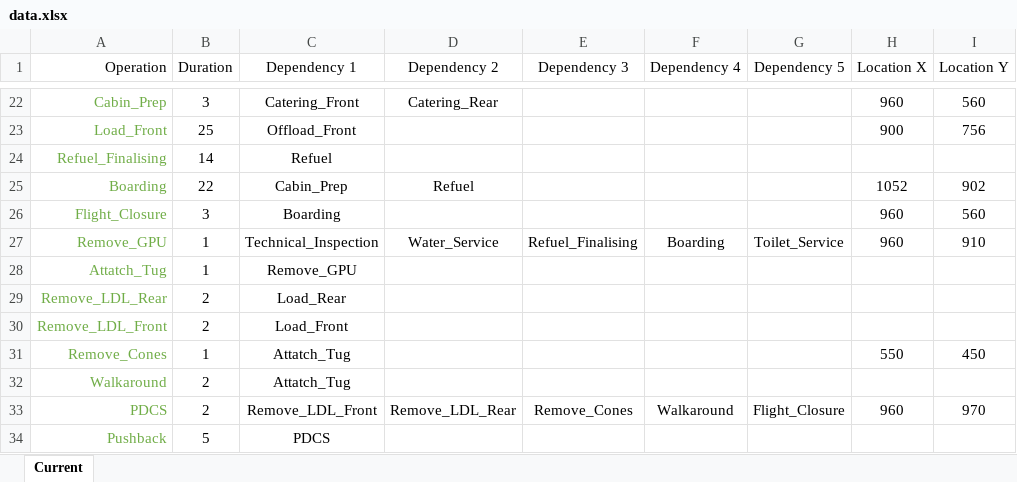
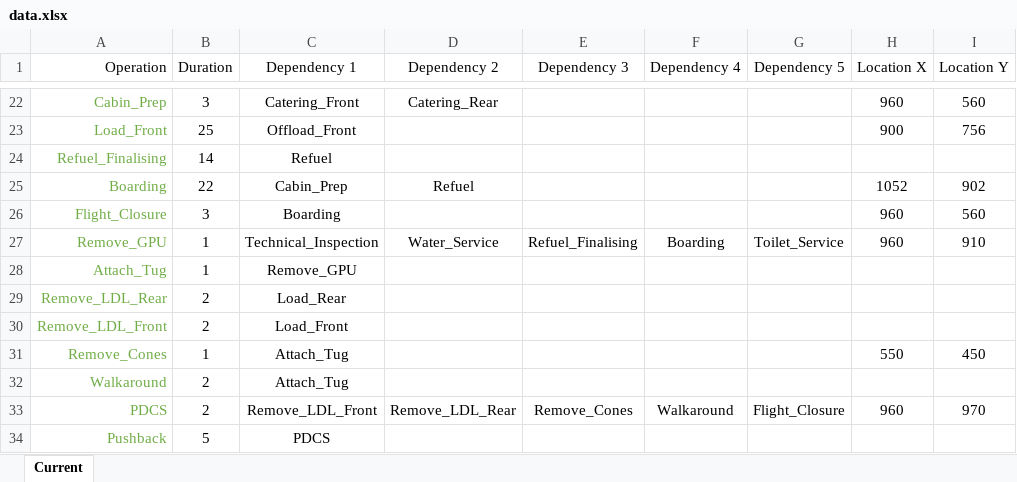
Before and after one commit to TimGioHog/JIP_ApronSim, an Excel workbook: data.xlsx, sheet Current, drawn as a sheet; only a part is shown, gaps mark what is left out; values as stored, in another font and other column widths than the file's, no borders; the diff names each change by its address in the sheet, - before the commit and + after, or states it on an @@ line.

```diff
--- a/data.xlsx (sheet Current)
+++ b/data.xlsx (sheet Current)
-A28 (Operation): Attatch_Tug
+A28 (Operation): Attach_Tug
-C31:C32 (Dependency 1): Attatch_Tug
+C31:C32 (Dependency 1): Attach_Tug
```
Also changed, not shown: 6 other files.
